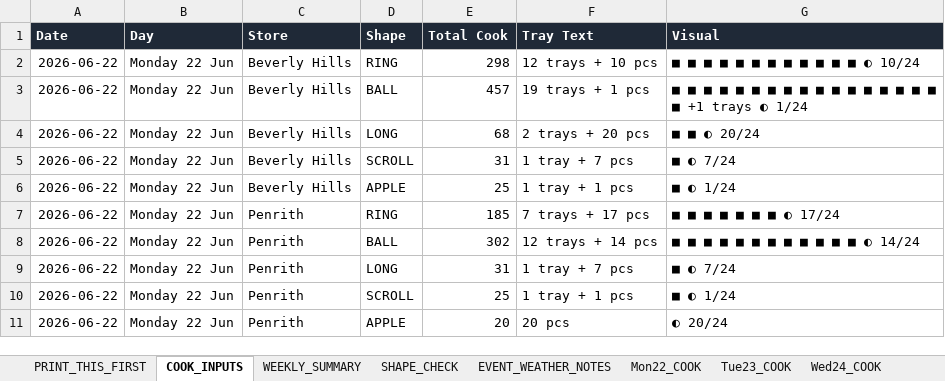
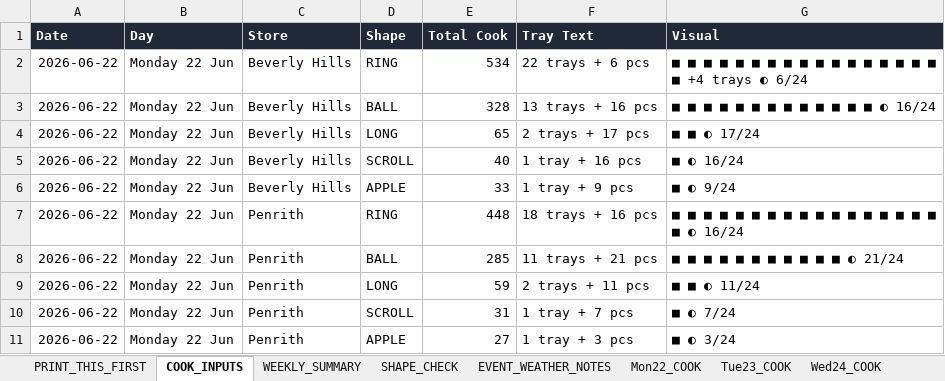
Before and after one commit to winstonsmith38330/Freda-cockpit-V31, an Excel workbook: server/data/imports/production/cook.xlsx, sheet COOK_INPUTS, drawn as a sheet; only a part is shown; values as stored, in another font and other column widths than the file's, no borders; table styles not drawn; the diff covers the shown part only; the diff names each change by its address in the sheet, - before the commit and + after, or states it on an @@ line.

Commit message:
Update cook.xlsx

```diff
--- a/server/data/imports/production/cook.xlsx (sheet COOK_INPUTS)
+++ b/server/data/imports/production/cook.xlsx (sheet COOK_INPUTS)
-E2 (Total Cook): 298
+E2 (Total Cook): 534
-F2 (Tray Text): 12 trays + 10 pcs
+F2 (Tray Text): 22 trays + 6 pcs
-G2 (Visual): ■ ■ ■ ■ ■ ■ ■ ■ ■ ■ ■ ■ ◐ 10/24
+G2 (Visual): ■ ■ ■ ■ ■ ■ ■ ■ ■ ■ ■ ■ ■ ■ ■ ■ ■ ■ +4 trays ◐ 6/24
-E3 (Total Cook): 457
+E3 (Total Cook): 328
-F3 (Tray Text): 19 trays + 1 pcs
+F3 (Tray Text): 13 trays + 16 pcs
-G3 (Visual): ■ ■ ■ ■ ■ ■ ■ ■ ■ ■ ■ ■ ■ ■ ■ ■ ■ ■ +1 trays ◐ 1/24
+G3 (Visual): ■ ■ ■ ■ ■ ■ ■ ■ ■ ■ ■ ■ ■ ◐ 16/24
-E4 (Total Cook): 68
+E4 (Total Cook): 65
-F4 (Tray Text): 2 trays + 20 pcs
+F4 (Tray Text): 2 trays + 17 pcs
-G4 (Visual): ■ ■ ◐ 20/24
+G4 (Visual): ■ ■ ◐ 17/24
-E5 (Total Cook): 31
+E5 (Total Cook): 40
-F5 (Tray Text): 1 tray + 7 pcs
+F5 (Tray Text): 1 tray + 16 pcs
-G5 (Visual): ■ ◐ 7/24
+G5 (Visual): ■ ◐ 16/24
-E6 (Total Cook): 25
+E6 (Total Cook): 33
-F6 (Tray Text): 1 tray + 1 pcs
+F6 (Tray Text): 1 tray + 9 pcs
-G6 (Visual): ■ ◐ 1/24
+G6 (Visual): ■ ◐ 9/24
-E7 (Total Cook): 185
+E7 (Total Cook): 448
-F7 (Tray Text): 7 trays + 17 pcs
+F7 (Tray Text): 18 trays + 16 pcs
-G7 (Visual): ■ ■ ■ ■ ■ ■ ■ ◐ 17/24
+G7 (Visual): ■ ■ ■ ■ ■ ■ ■ ■ ■ ■ ■ ■ ■ ■ ■ ■ ■ ■ ◐ 16/24
-E8 (Total Cook): 302
+E8 (Total Cook): 285
-F8 (Tray Text): 12 trays + 14 pcs
+F8 (Tray Text): 11 trays + 21 pcs
-G8 (Visual): ■ ■ ■ ■ ■ ■ ■ ■ ■ ■ ■ ■ ◐ 14/24
+G8 (Visual): ■ ■ ■ ■ ■ ■ ■ ■ ■ ■ ■ ◐ 21/24
-E9 (Total Cook): 31
+E9 (Total Cook): 59
-F9 (Tray Text): 1 tray + 7 pcs
+F9 (Tray Text): 2 trays + 11 pcs
-G9 (Visual): ■ ◐ 7/24
+G9 (Visual): ■ ■ ◐ 11/24
-E10 (Total Cook): 25
+E10 (Total Cook): 31
-F10 (Tray Text): 1 tray + 1 pcs
+F10 (Tray Text): 1 tray + 7 pcs
-G10 (Visual): ■ ◐ 1/24
+G10 (Visual): ■ ◐ 7/24
-E11 (Total Cook): 20
+E11 (Total Cook): 27
-F11 (Tray Text): 20 pcs
+F11 (Tray Text): 1 tray + 3 pcs
-G11 (Visual): ◐ 20/24
+G11 (Visual): ■ ◐ 3/24
```
Also changed, not shown: 276 edited cells elsewhere in this sheet, sheet SHAPE_CHECK, sheet Mon22_COOK, sheet Tue23_COOK, sheet Thu25_COOK, sheet Fri26_COOK, sheet Sat27_COOK, 5 more sheets.
